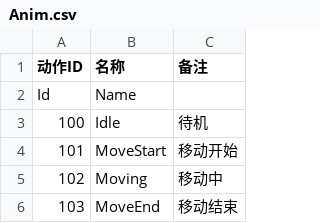
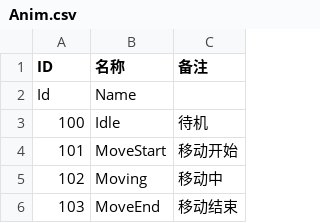
Before and after one commit to SHUNJIANBAO/FinalProject, a CSV file: Assets/Resources/Config/Anim.csv, drawn as a sheet; only a part is shown.

```diff
--- a/Assets/Resources/Config/Anim.csv
+++ b/Assets/Resources/Config/Anim.csv
@@ -1,2 +1,2 @@
-动作ID,名称,备注
+ID,名称,备注
 Id,Name,
```
Also changed, not shown: 27 other files.
